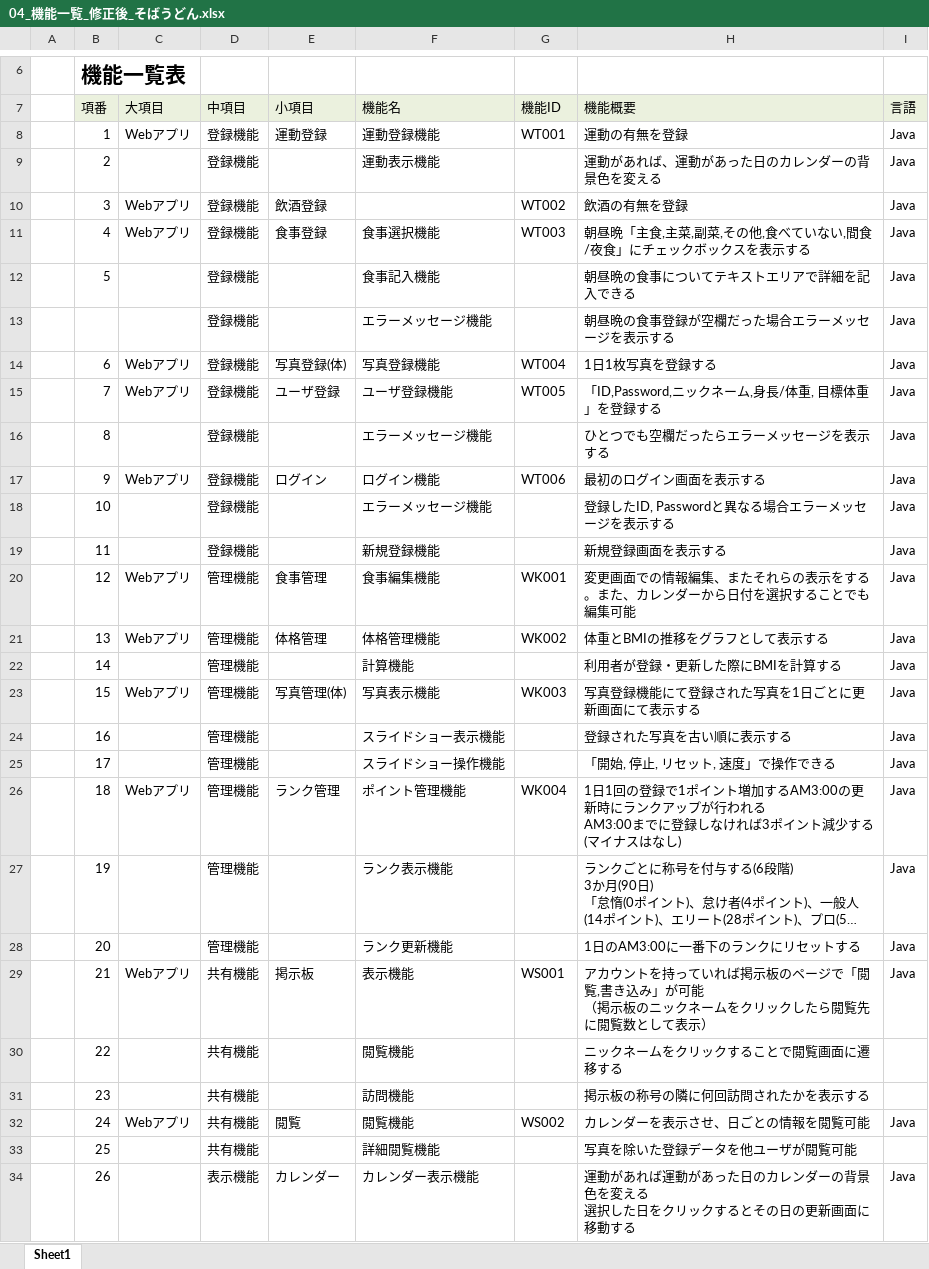
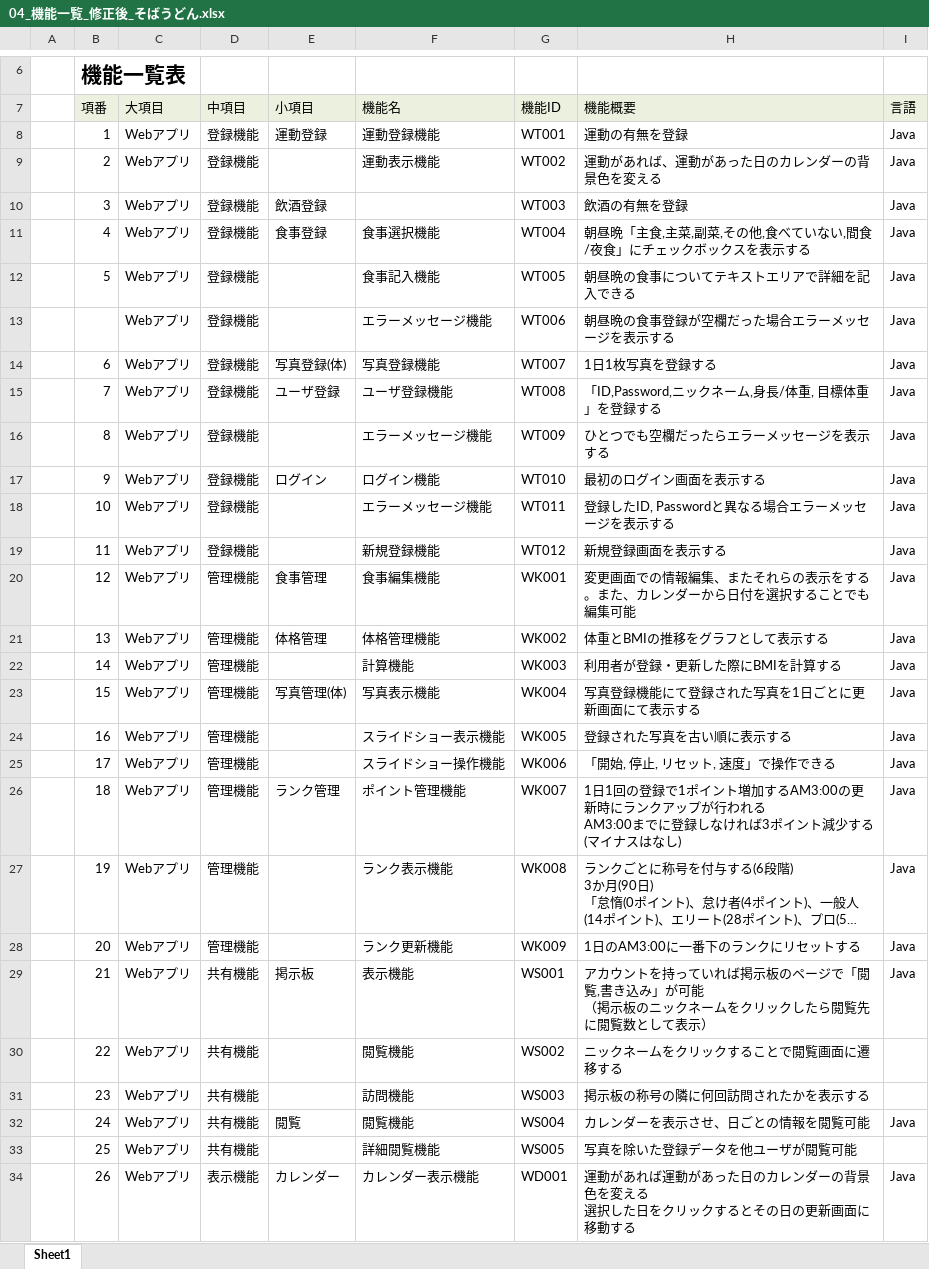
Before and after one commit to dojo2023/E-4, an Excel workbook: 共有用フォルダー/04_機能一覧_修正後_そばうどん.xlsx, sheet Sheet1, drawn as a sheet; only a part is shown, gaps mark what is left out; long unchanged cells end in …; values as stored, in another font and other column widths than the file's, no borders; the diff covers the shown part only; the diff names each change by its address in the sheet, - before the commit and + after, or states it on an @@ line.

Commit message:
Update 04_機能一覧_修正後_そばうどん.xlsx

```diff
--- a/共有用フォルダー/04_機能一覧_修正後_そばうどん.xlsx (sheet Sheet1)
+++ b/共有用フォルダー/04_機能一覧_修正後_そばうどん.xlsx (sheet Sheet1)
-C9 (大項目): (empty)
+C9 (大項目): Webアプリ
-G9 (機能ID): (empty)
+G9 (機能ID): WT002
-G10 (機能ID): WT002
+G10 (機能ID): WT003
-G11 (機能ID): WT003
+G11 (機能ID): WT004
-C12:C13 (大項目): (empty)
+C12:C13 (大項目): Webアプリ
-G12 (機能ID): (empty)
+G12 (機能ID): WT005
-G13 (機能ID): (empty)
+G13 (機能ID): WT006
-G14 (機能ID): WT004
+G14 (機能ID): WT007
-G15 (機能ID): WT005
+G15 (機能ID): WT008
-C16 (大項目): (empty)
+C16 (大項目): Webアプリ
-G16 (機能ID): (empty)
+G16 (機能ID): WT009
-G17 (機能ID): WT006
+G17 (機能ID): WT010
-C18:C19 (大項目): (empty)
+C18:C19 (大項目): Webアプリ
-G18 (機能ID): (empty)
+G18 (機能ID): WT011
-G19 (機能ID): (empty)
+G19 (機能ID): WT012
-C22 (大項目): (empty)
+C22 (大項目): Webアプリ
-G22 (機能ID): (empty)
+G22 (機能ID): WK003
-G23 (機能ID): WK003
+G23 (機能ID): WK004
-C24:C25 (大項目): (empty)
+C24:C25 (大項目): Webアプリ
-G24 (機能ID): (empty)
+G24 (機能ID): WK005
-G25 (機能ID): (empty)
+G25 (機能ID): WK006
-G26 (機能ID): WK004
+G26 (機能ID): WK007
-C27:C28 (大項目): (empty)
+C27:C28 (大項目): Webアプリ
-G27 (機能ID): (empty)
+G27 (機能ID): WK008
-G28 (機能ID): (empty)
+G28 (機能ID): WK009
-C30:C31 (大項目): (empty)
+C30:C31 (大項目): Webアプリ
-G30 (機能ID): (empty)
+G30 (機能ID): WS002
-G31 (機能ID): (empty)
+G31 (機能ID): WS003
-G32 (機能ID): WS002
+G32 (機能ID): WS004
-C33:C34 (大項目): (empty)
+C33:C34 (大項目): Webアプリ
-G33 (機能ID): (empty)
+G33 (機能ID): WS005
-G34 (機能ID): (empty)
+G34 (機能ID): WD001
```
Also changed, not shown: 3 edited cells elsewhere in this sheet.
